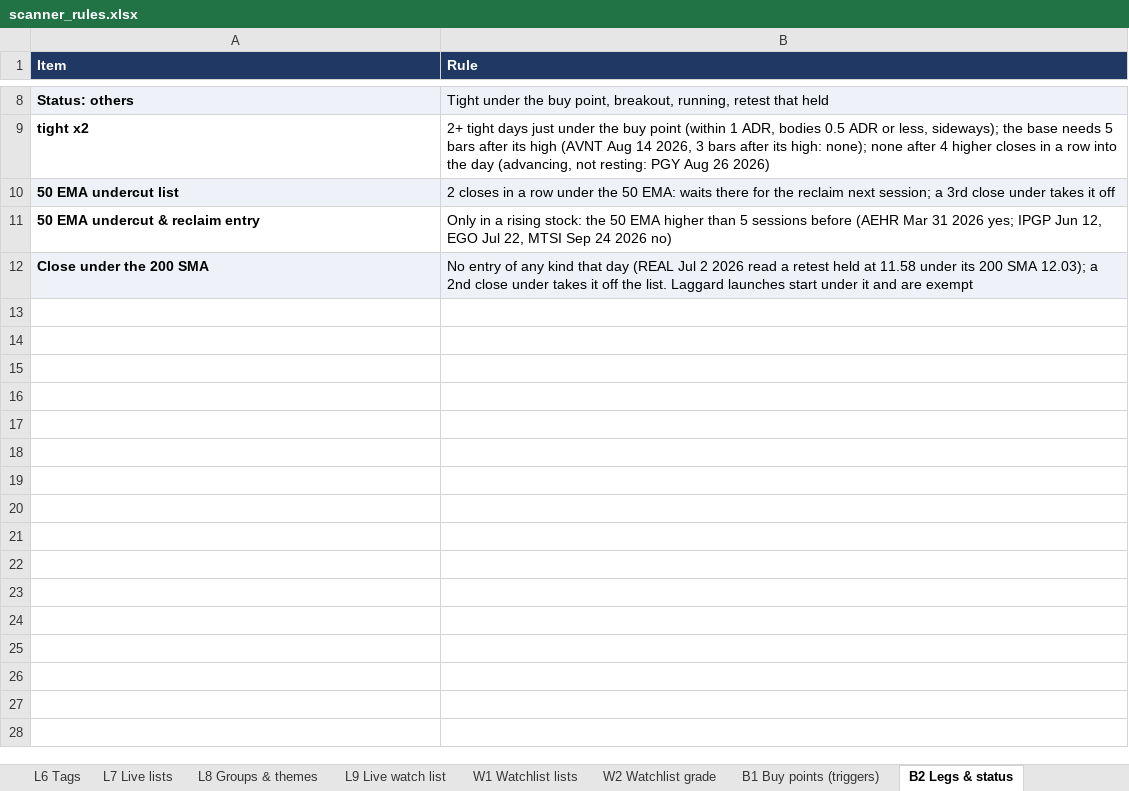
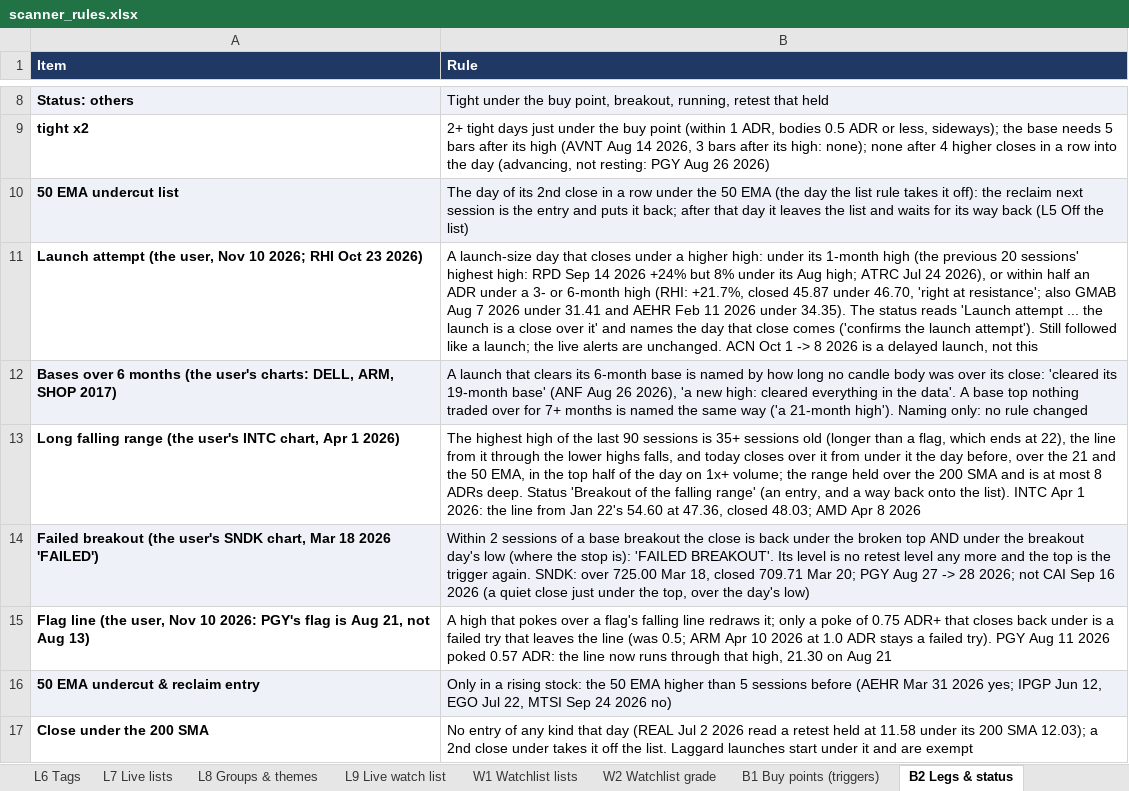
Before and after one commit to goattrader40-lgtm/radar-close-snapshots, an Excel workbook: rules/scanner_rules.xlsx, sheet B2 Legs & status, drawn as a sheet; only a part is shown, gaps mark what is left out; values as stored, in another font and other column widths than the file's, no borders; addresses are those after the commit; the diff names each change by its address in the sheet, - before the commit and + after, or states it on an @@ line.

```diff
--- a/rules/scanner_rules.xlsx (sheet B2 Legs & status)
+++ b/rules/scanner_rules.xlsx (sheet B2 Legs & status)
-B10 (Rule): 2 closes in a row under the 50 EMA: waits there for the reclaim next session; a 3rd close under takes it off
+B10 (Rule): The day of its 2nd close in a row under the 50 EMA (the day the list rule takes it off): the reclaim next session is the entry and puts it back; after that day it leaves the list and waits for its way back (L5 Off the list)
+row 11: Launch attempt (the user, Nov 10 2026; RHI Oct 23 2026) | A launch-size day that closes under a higher high: under its 1-month high (the previous 20 sessions' highest high: RPD Sep 14 2026 +24% but 8% under its Aug high; ATRC Jul 24 2026), or within half an ADR under a 3- or 6-month high (RHI: +21.7%, closed 45.87 under 46.70, 'right at resistance'; also GMAB Aug 7 2026 under 31.41 and AEHR Feb 11 2026 under 34.35). The status reads 'Launch attempt ... the launch is a close over it' and names the day that close comes ('confirms the launch attempt'). Still followed like a launch; the live alerts are unchanged. ACN Oct 1 -> 8 2026 is a delayed launch, not this
+row 12: Bases over 6 months (the user's charts: DELL, ARM, SHOP 2017) | A launch that clears its 6-month base is named by how long no candle body was over its close: 'cleared its 19-month base' (ANF Aug 26 2026), 'a new high: cleared everything in the data'. A base top nothing traded over for 7+ months is named the same way ('a 21-month high'). Naming only: no rule changed
+row 13: Long falling range (the user's INTC chart, Apr 1 2026) | The highest high of the last 90 sessions is 35+ sessions old (longer than a flag, which ends at 22), the line from it through the lower highs falls, and today closes over it from under it the day before, over the 21 and the 50 EMA, in the top half of the day on 1x+ volume; the range held over the 200 SMA and is at most 8 ADRs deep. Status 'Breakout of the falling range' (an entry, and a way back onto the list). INTC Apr 1 2026: the line from Jan 22's 54.60 at 47.36, closed 48.03; AMD Apr 8 2026
+row 14: Failed breakout (the user's SNDK chart, Mar 18 2026 'FAILED') | Within 2 sessions of a base breakout the close is back under the broken top AND under the breakout day's low (where the stop is): 'FAILED BREAKOUT'. Its level is no retest level any more and the top is the trigger again. SNDK: over 725.00 Mar 18, closed 709.71 Mar 20; PGY Aug 27 -> 28 2026; not CAI Sep 16 2026 (a quiet close just under the top, over the day's low)
+row 15: Flag line (the user, Nov 10 2026: PGY's flag is Aug 21, not Aug 13) | A high that pokes over a flag's falling line redraws it; only a poke of 0.75 ADR+ that closes back under is a failed try that leaves the line (was 0.5; ARM Apr 10 2026 at 1.0 ADR stays a failed try). PGY Aug 11 2026 poked 0.57 ADR: the line now runs through that high, 21.30 on Aug 21
-A16:B16 fill: none
+A16:B16 fill: #EEF2F8
-A17:B17 fill: #EEF2F8
+A17:B17 fill: none
```
Also changed, not shown: sheet L5 Off the list, sheet G2 Group rank, sheet B1 Buy points (triggers), 9 other files.
